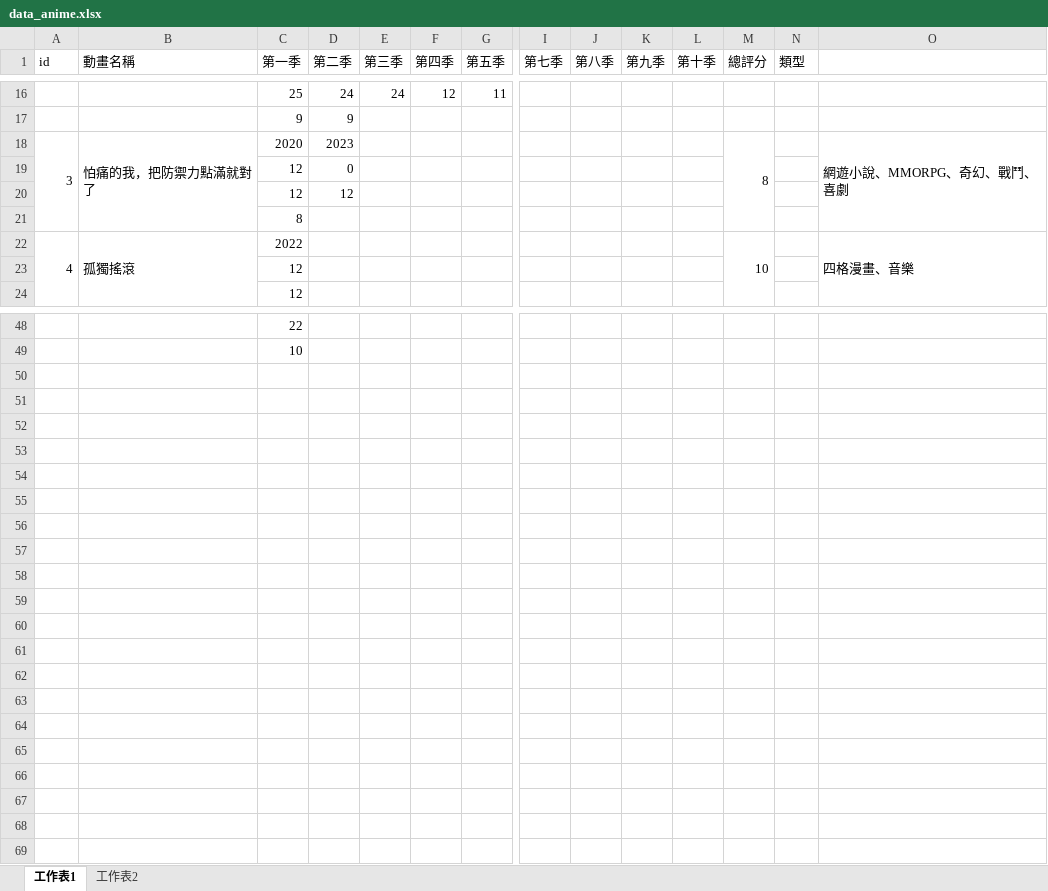
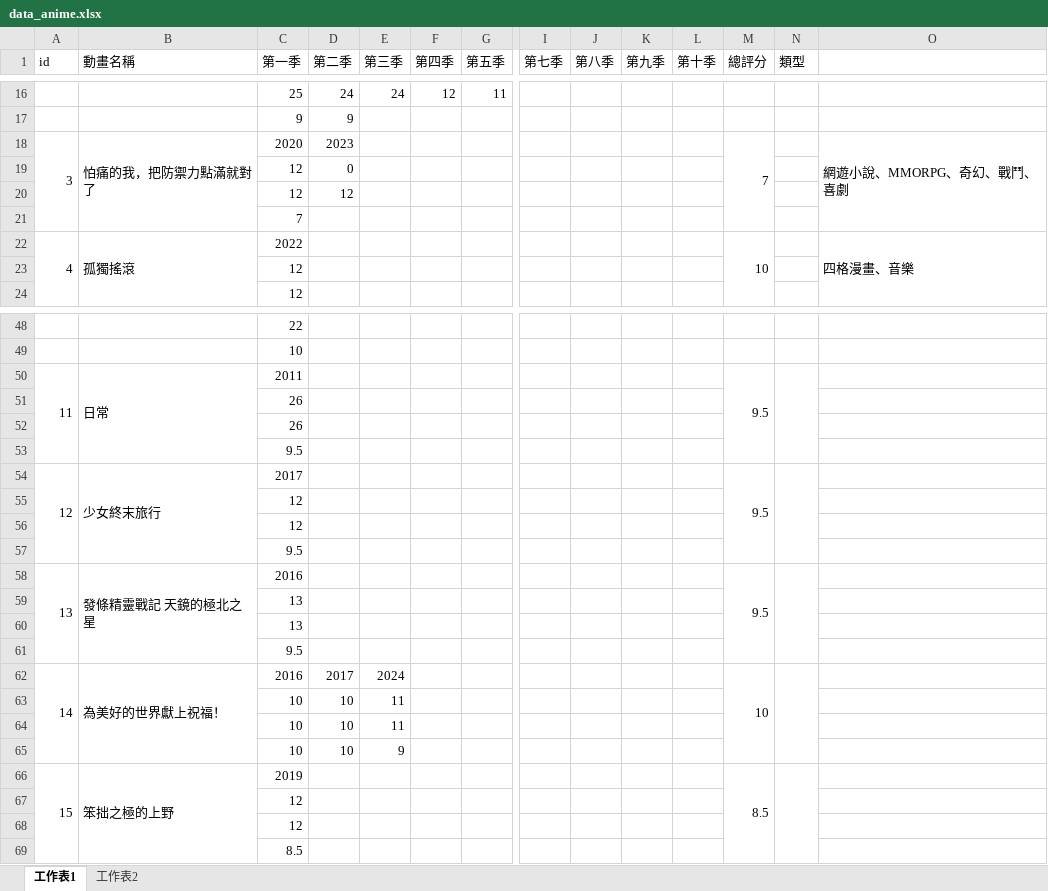
Before and after one commit to rex0988476/githubpage, an Excel workbook: database/data_anime.xlsx, sheet 工作表1, drawn as a sheet; only a part is shown, gaps mark what is left out; values as stored, in another font and other column widths than the file's, no borders; rows hold the shown columns only; the diff covers the shown part only; the diff names each change by its address in the sheet, - before the commit and + after, or states it on an @@ line.

```diff
--- a/database/data_anime.xlsx (sheet 工作表1)
+++ b/database/data_anime.xlsx (sheet 工作表1)
-M18 (總評分): 8
+M18 (總評分): 7
-C21 (第一季): 8
+C21 (第一季): 7
+row 50: 11 | 日常 | 2011 |  |  |  |  |  |  |  |  | 9.5
+row 51:  |  | 26
+row 52:  |  | 26
+row 53:  |  | 9.5
+row 54: 12 | 少女終末旅行 | 2017 |  |  |  |  |  |  |  |  | 9.5
+row 55:  |  | 12
+row 56:  |  | 12
+row 57:  |  | 9.5
+row 58: 13 | 發條精靈戰記 天鏡的極北之星 | 2016 |  |  |  |  |  |  |  |  | 9.5
+row 59:  |  | 13
+row 60:  |  | 13
+row 61:  |  | 9.5
+row 62: 14 | 為美好的世界獻上祝福！ | 2016 | 2017 | 2024 |  |  |  |  |  |  | 10
+row 63:  |  | 10 | 10 | 11
+row 64:  |  | 10 | 10 | 11
+row 65:  |  | 10 | 10 | 9
+row 66: 15 | 笨拙之極的上野 | 2019 |  |  |  |  |  |  |  |  | 8.5
+row 67:  |  | 12
+row 68:  |  | 12
+row 69:  |  | 8.5
```
Also changed, not shown: 2 edited cells elsewhere in this sheet, sheet 工作表2, 17 other files.
